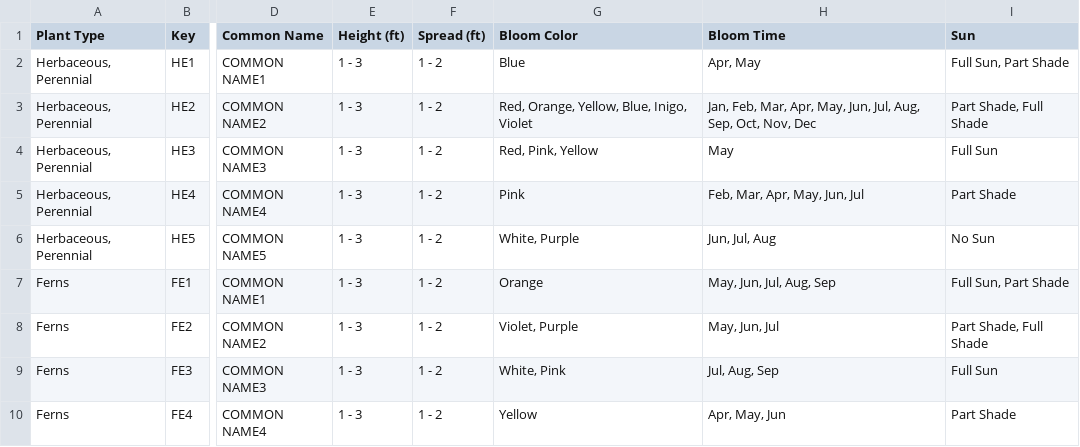
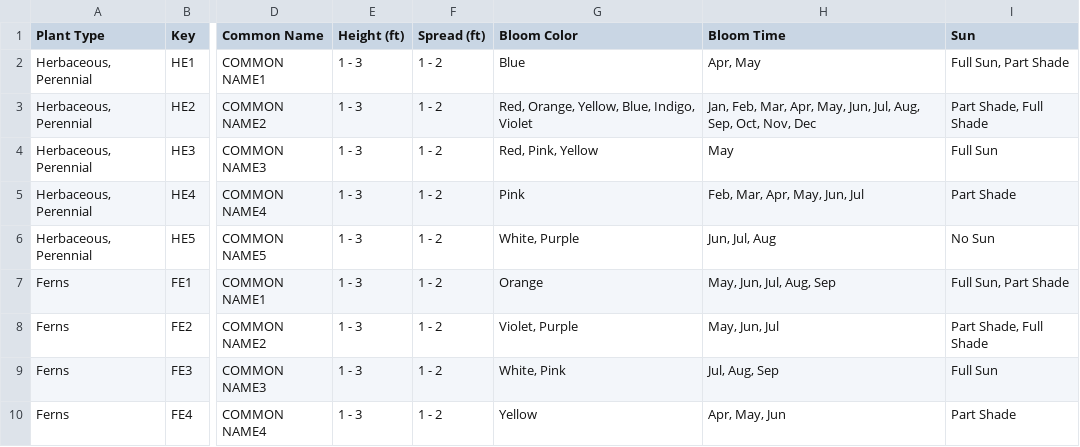
Before and after one commit to InfusedChooch/Plants, a CSV file: Static/Tools/Tool Test/0616_ToolTest_CSVfromExcel.csv, drawn as a sheet; only a part is shown, gaps mark what is left out; the diff names each change by its address in the sheet, - before the commit and + after, or states it on an @@ line.

```diff
--- a/Static/Tools/Tool Test/0616_ToolTest_CSVfromExcel.csv
+++ b/Static/Tools/Tool Test/0616_ToolTest_CSVfromExcel.csv
-G3 (Bloom Color): Red, Orange, Yellow, Blue, Inigo, Violet
+G3 (Bloom Color): Red, Orange, Yellow, Blue, Indigo, Violet
```
Also changed, not shown: Static/Tools/Tool Test/0616_ToolTest_CSVfromExcel_CLEAN.csv, Templates/20991212_Masterlist_Template.csv, 4 other files.
